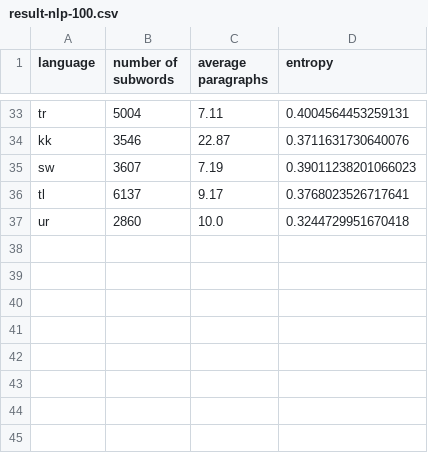
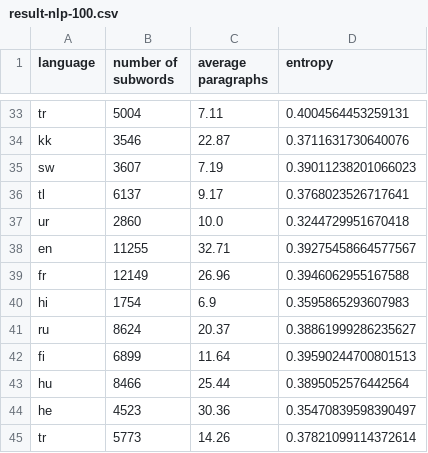
Before and after one commit to takuto-nakayama/subword-polysemy, a CSV file: result/nlp-100/result-nlp-100.csv, drawn as a sheet; only a part is shown, gaps mark what is left out.

Commit message:
add result

```diff
--- a/result/nlp-100/result-nlp-100.csv
+++ b/result/nlp-100/result-nlp-100.csv
@@ -37 +37,9 @@ tl,6137,9.17,0.3768023526717641
 ur,2860,10.0,0.3244729951670418
+en,11255,32.71,0.39275458664577567
+fr,12149,26.96,0.3946062955167588
+hi,1754,6.9,0.3595865293607983
+ru,8624,20.37,0.38861999286235627
+fi,6899,11.64,0.39590244700801513
+hu,8466,25.44,0.3895052576442564
+he,4523,30.36,0.35470839598390497
+tr,5773,14.26,0.37821099114372614
```
Also changed, not shown: 10 other files.
